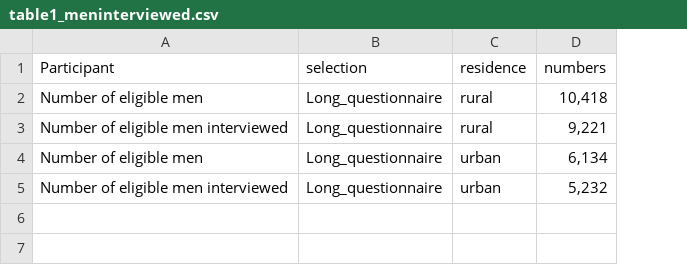
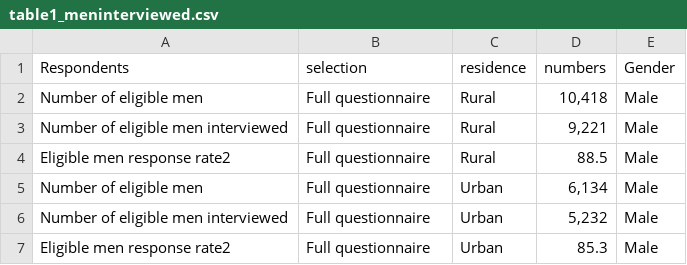
Before and after one commit to cema-uonbi/2022_KDHS, a CSV file: data/table_1/table1_meninterviewed.csv, drawn as a sheet; addresses are those after the commit; the diff names each change by its address in the sheet, - before the commit and + after, or states it on an @@ line.

```diff
--- a/data/table_1/table1_meninterviewed.csv
+++ b/data/table_1/table1_meninterviewed.csv
+column E (Gender), rows 2-3: Male | Male; rows 5-6: Male | Male
-A1: Participant
+A1: Respondents
-B2:B3 (selection): Long_questionnaire
+B2:B3 (selection): Full questionnaire
-C2:C3 (residence): rural
+C2:C3 (residence): Rural
+row 4: Eligible men response rate2 | Full questionnaire | Rural | 88.5 | Male
-B5:B6 (selection): Long_questionnaire
+B5:B6 (selection): Full questionnaire
-C5:C6 (residence): urban
+C5:C6 (residence): Urban
+row 7: Eligible men response rate2 | Full questionnaire | Urban | 85.3 | Male
```
Also changed, not shown: data/table_1/table1_womeninterviewed.csv, 57 other files.
